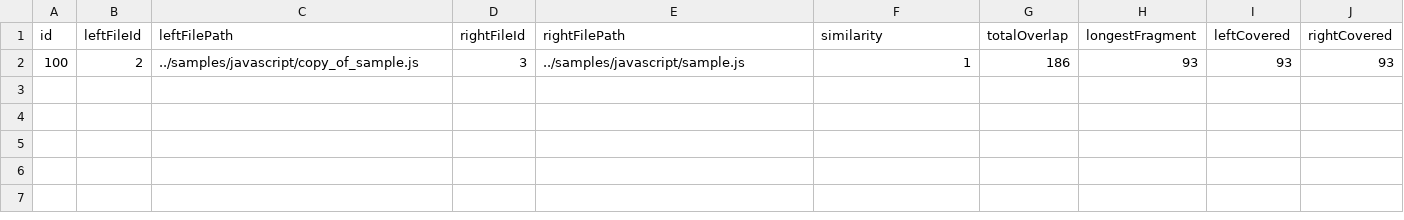
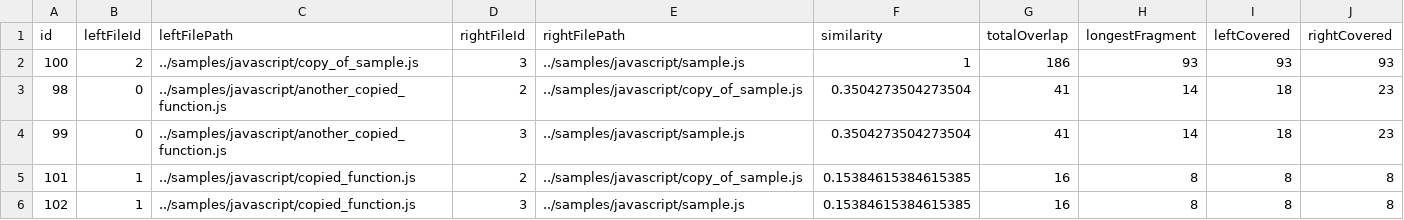
Before and after one commit to dodona-edu/dolos, a CSV file: web/public/data/pairs.csv, drawn as a sheet.

Commit message:
Undo changes to test data

```diff
--- a/web/public/data/pairs.csv
+++ b/web/public/data/pairs.csv
@@ -2 +2,5 @@ id,leftFileId,leftFilePath,rightFileId,rightFilePath,similarity,totalOverlap,lon
 100,2,../samples/javascript/copy_of_sample.js,3,../samples/javascript/sample.js,1,186,93,93,93
+98,0,../samples/javascript/another_copied_function.js,2,../samples/javascript/copy_of_sample.js,0.3504273504273504,41,14,18,23
+99,0,../samples/javascript/another_copied_function.js,3,../samples/javascript/sample.js,0.3504273504273504,41,14,18,23
+101,1,../samples/javascript/copied_function.js,2,../samples/javascript/copy_of_sample.js,0.15384615384615385,16,8,8,8
+102,1,../samples/javascript/copied_function.js,3,../samples/javascript/sample.js,0.15384615384615385,16,8,8,8
```
